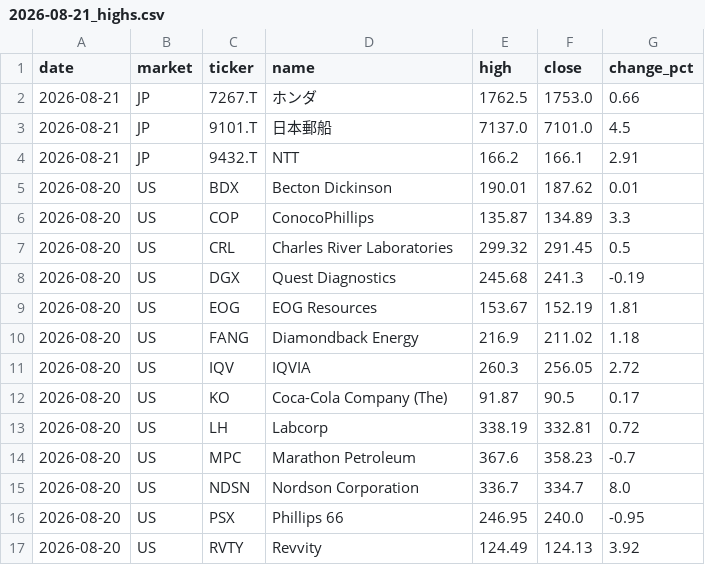
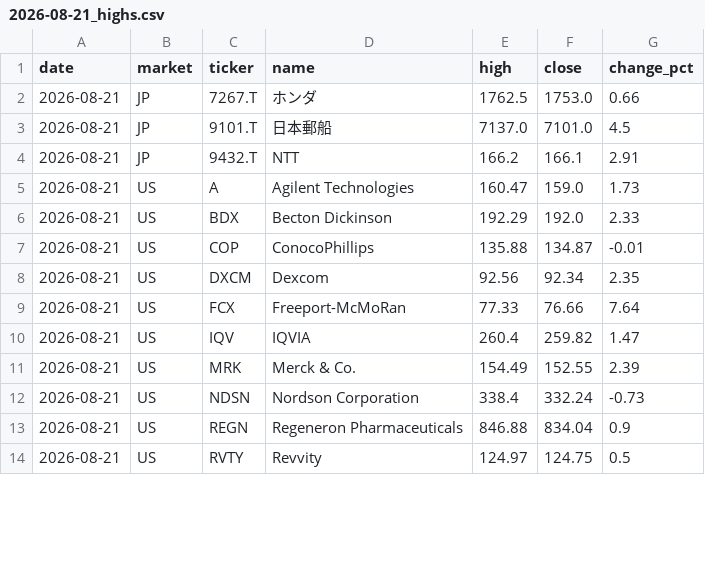
Before and after one commit to su402011-hash/high52-scanner, a CSV file: outputs/2026-08-21_highs.csv, drawn as a sheet; only a part is shown; the diff covers the shown part only.

```diff
--- a/outputs/2026-08-21_highs.csv
+++ b/outputs/2026-08-21_highs.csv
@@ -4,14 +4,11 @@
 2026-08-21,JP,9432.T,NTT,166.2,166.1,2.91
-2026-08-20,US,BDX,Becton Dickinson,190.01,187.62,0.01
-2026-08-20,US,COP,ConocoPhillips,135.87,134.89,3.3
-2026-08-20,US,CRL,Charles River Laboratories,299.32,291.45,0.5
-2026-08-20,US,DGX,Quest Diagnostics,245.68,241.3,-0.19
-2026-08-20,US,EOG,EOG Resources,153.67,152.19,1.81
-2026-08-20,US,FANG,Diamondback Energy,216.9,211.02,1.18
-2026-08-20,US,IQV,IQVIA,260.3,256.05,2.72
-2026-08-20,US,KO,Coca-Cola Company (The),91.87,90.5,0.17
-2026-08-20,US,LH,Labcorp,338.19,332.81,0.72
-2026-08-20,US,MPC,Marathon Petroleum,367.6,358.23,-0.7
-2026-08-20,US,NDSN,Nordson Corporation,336.7,334.7,8.0
-2026-08-20,US,PSX,Phillips 66,246.95,240.0,-0.95
-2026-08-20,US,RVTY,Revvity,124.49,124.13,3.92
+2026-08-21,US,A,Agilent Technologies,160.47,159.0,1.73
+2026-08-21,US,BDX,Becton Dickinson,192.29,192.0,2.33
+2026-08-21,US,COP,ConocoPhillips,135.88,134.87,-0.01
+2026-08-21,US,DXCM,Dexcom,92.56,92.34,2.35
+2026-08-21,US,FCX,Freeport-McMoRan,77.33,76.66,7.64
+2026-08-21,US,IQV,IQVIA,260.4,259.82,1.47
+2026-08-21,US,MRK,Merck & Co.,154.49,152.55,2.39
+2026-08-21,US,NDSN,Nordson Corporation,338.4,332.24,-0.73
+2026-08-21,US,REGN,Regeneron Pharmaceuticals,846.88,834.04,0.9
+2026-08-21,US,RVTY,Revvity,124.97,124.75,0.5
```
Also changed, not shown: 3 added rows, 2 removed rows and 4 edited cells elsewhere in this file, outputs/history.csv, outputs/ranking.csv, 1 other file.
